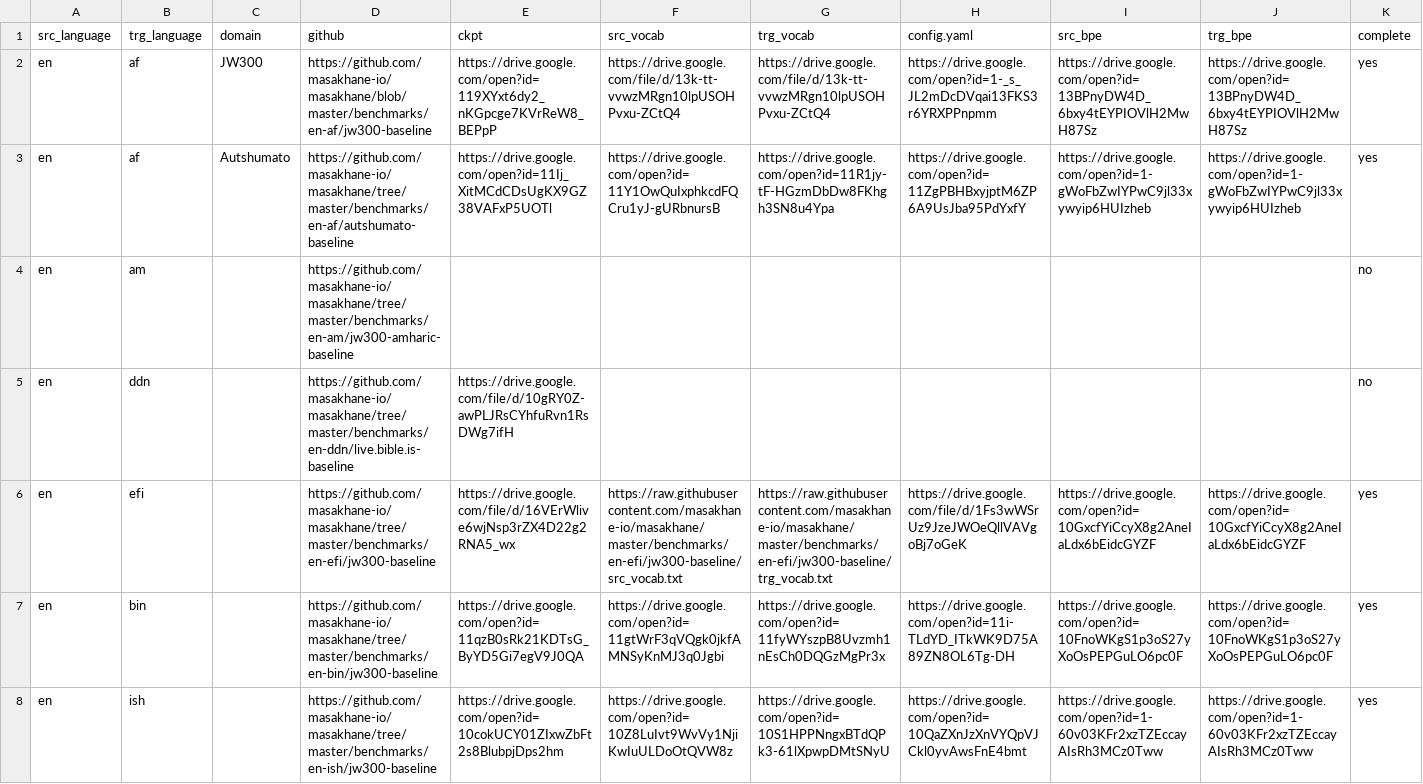
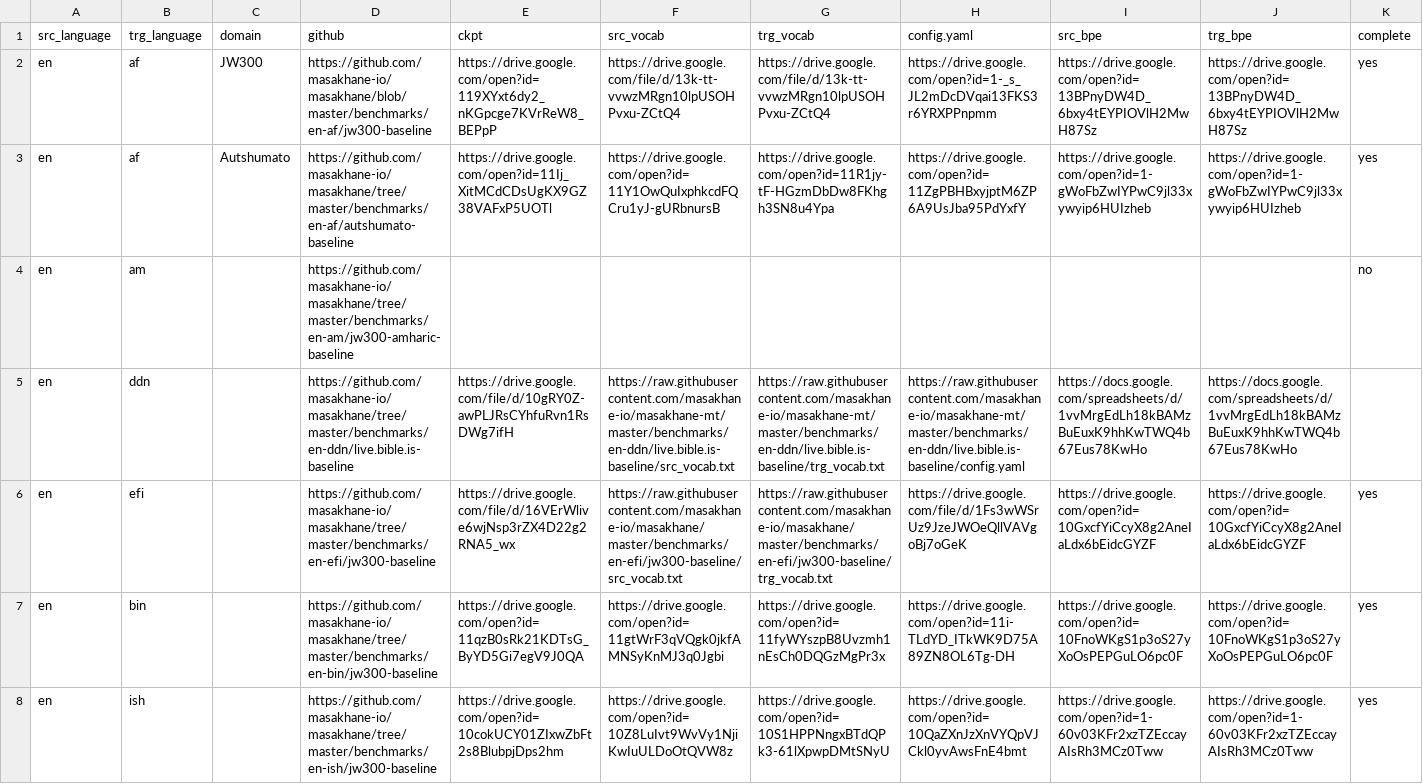
Before and after one commit to juliakreutzer/masakhane-eval, a TSV file: models/available_models.tsv, drawn as a sheet; only a part is shown; the diff names each change by its address in the sheet, - before the commit and + after, or states it on an @@ line.

Commit message:
Update available_models.tsv
en-ddn completed

```diff
--- a/models/available_models.tsv
+++ b/models/available_models.tsv
-F5 (src_vocab): (empty)
+F5 (src_vocab): https://raw.githubusercontent.com/masakhane-io/masakhane-mt/master/benchmarks/en-ddn/live.bible.is-baseline/src_vocab.txt
-G5 (trg_vocab): (empty)
+G5 (trg_vocab): https://raw.githubusercontent.com/masakhane-io/masakhane-mt/master/benchmarks/en-ddn/live.bible.is-baseline/trg_vocab.txt
-H5 (config.yaml): (empty)
+H5 (config.yaml): https://raw.githubusercontent.com/masakhane-io/masakhane-mt/master/benchmarks/en-ddn/live.bible.is-baseline/config.yaml
-I5 (src_bpe): (empty)
+I5 (src_bpe): https://docs.google.com/spreadsheets/d/1vvMrgEdLh18kBAMzBuEuxK9hhKwTWQ4b67Eus78KwHo
-J5 (trg_bpe): (empty)
+J5 (trg_bpe): https://docs.google.com/spreadsheets/d/1vvMrgEdLh18kBAMzBuEuxK9hhKwTWQ4b67Eus78KwHo
-K5 (complete): no
+K5 (complete): (empty)
```
